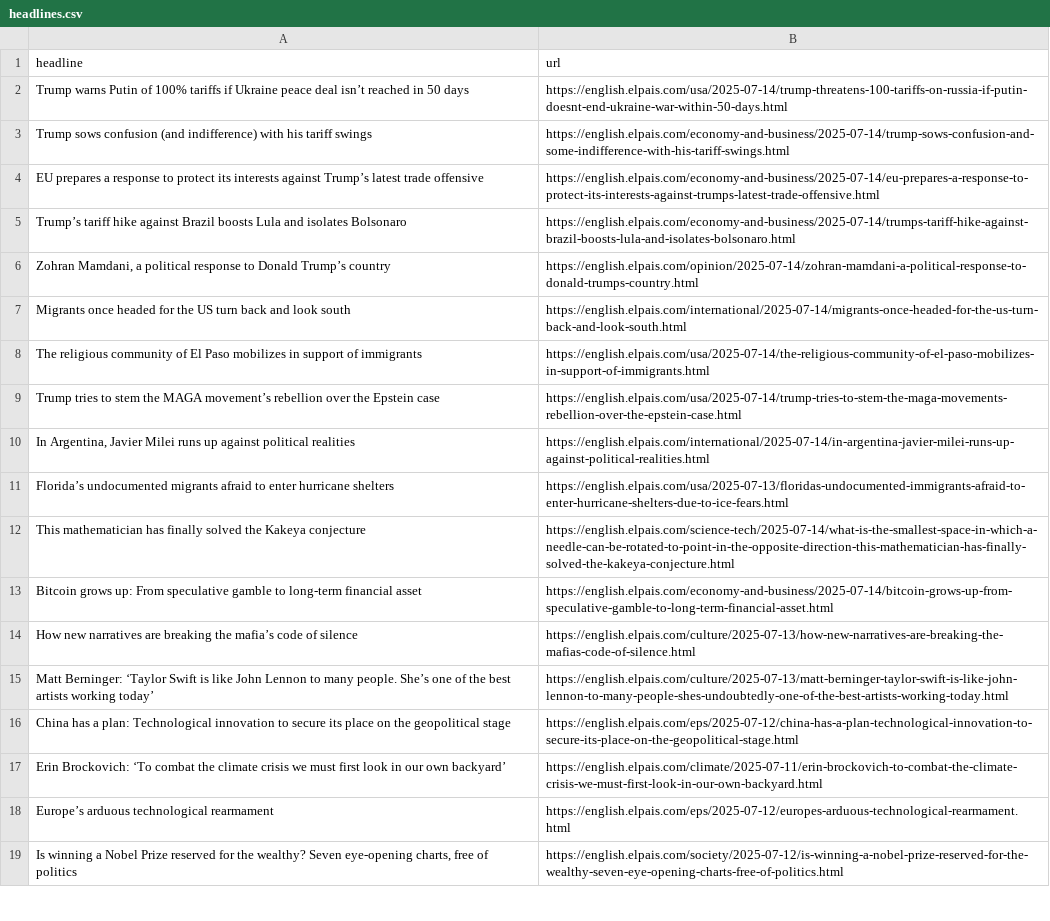
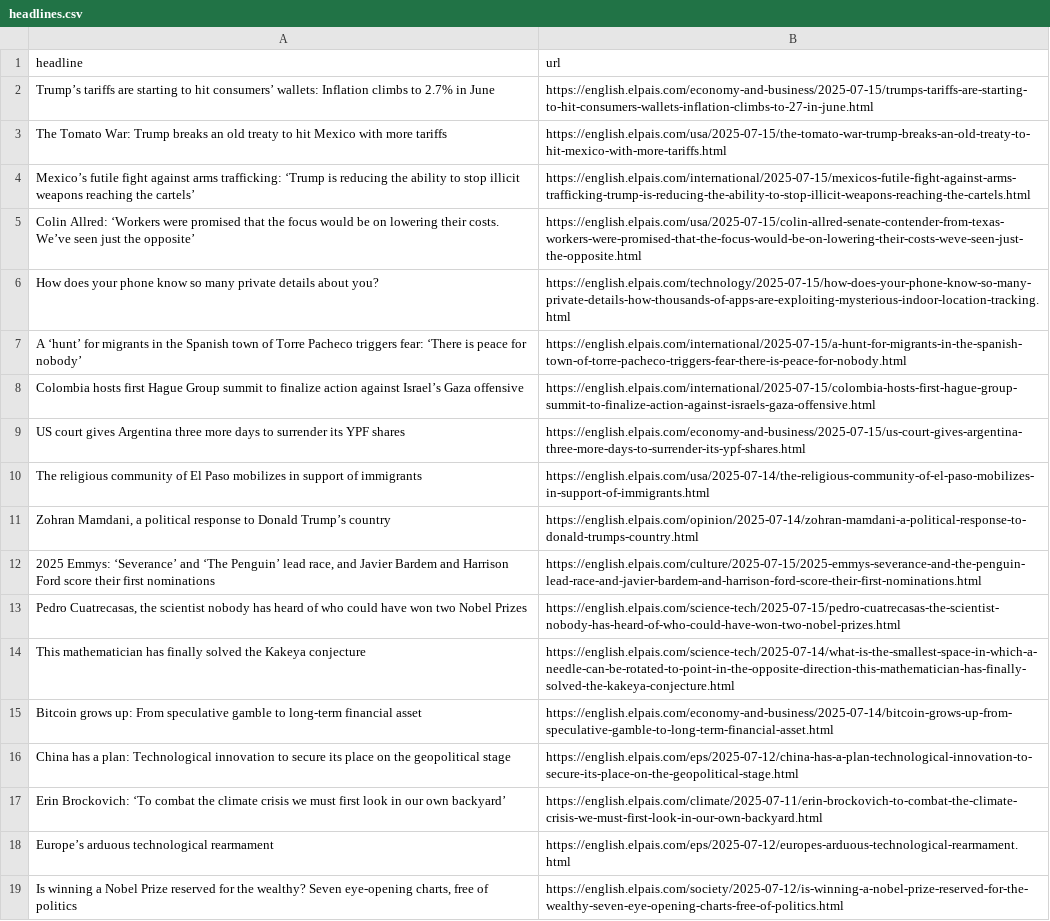
Before and after one commit to shivangibishnoi/github-autoscraper, a CSV file: headlines.csv, drawn as a sheet; only a part is shown.

```diff
--- a/headlines.csv
+++ b/headlines.csv
@@ -1,16 +1,16 @@
 headline,url
-Trump warns Putin of 100% tariffs if Ukraine peace deal isn’t reached in 50 days,https://english.elpais.com/usa/2025-07-14/trump-threatens-100-tariffs-on-russia-if-putin-doesnt-end-ukraine-war-within-50-days.html
-Trump sows confusion (and indifference) with his tariff swings,https://english.elpais.com/economy-and-business/2025-07-14/trump-sows-confusion-and-some-indifference-with-his-tariff-swings.html
-EU prepares a response to protect its interests against Trump’s latest trade offensive,https://english.elpais.com/economy-and-business/2025-07-14/eu-prepares-a-response-to-protect-its-interests-against-trumps-latest-trade-offensive.html
-Trump’s tariff hike against Brazil boosts Lula and isolates Bolsonaro,https://english.elpais.com/economy-and-business/2025-07-14/trumps-tariff-hike-against-brazil-boosts-lula-and-isolates-bolsonaro.html
+Trump’s tariffs are starting to hit consumers’ wallets: Inflation climbs to 2.7% in June ,https://english.elpais.com/economy-and-business/2025-07-15/trumps-tariffs-are-starting-to-hit-consumers-wallets-inflation-climbs-to-27-in-june.html
+The Tomato War: Trump breaks an old treaty to hit Mexico with more tariffs,https://english.elpais.com/usa/2025-07-15/the-tomato-war-trump-breaks-an-old-treaty-to-hit-mexico-with-more-tariffs.html
+Mexico’s futile fight against arms trafficking: ‘Trump is reducing the ability to stop illicit weapons reaching the cartels’,https://english.elpais.com/international/2025-07-15/mexicos-futile-fight-against-arms-trafficking-trump-is-reducing-the-ability-to-stop-illicit-weapons-reaching-the-cartels.html
+Colin Allred: ‘Workers were promised that the focus would be on lowering their costs. We’ve seen just the opposite’,https://english.elpais.com/usa/2025-07-15/colin-allred-senate-contender-from-texas-workers-were-promised-that-the-focus-would-be-on-lowering-their-costs-weve-seen-just-the-opposite.html
+How does your phone know so many private details about you?,https://english.elpais.com/technology/2025-07-15/how-does-your-phone-know-so-many-private-details-how-thousands-of-apps-are-exploiting-mysterious-indoor-location-tracking.html
+A ‘hunt’ for migrants in the Spanish town of Torre Pacheco triggers fear: ‘There is peace for nobody’,https://english.elpais.com/international/2025-07-15/a-hunt-for-migrants-in-the-spanish-town-of-torre-pacheco-triggers-fear-there-is-peace-for-nobody.html
+Colombia hosts first Hague Group summit to finalize action against Israel’s Gaza offensive,https://english.elpais.com/international/2025-07-15/colombia-hosts-first-hague-group-summit-to-finalize-action-against-israels-gaza-offensive.html
+US court gives Argentina three more days to surrender its YPF shares,https://english.elpais.com/economy-and-business/2025-07-15/us-court-gives-argentina-three-more-days-to-surrender-its-ypf-shares.html
+The religious community of El Paso mobilizes in support of immigrants,https://english.elpais.com/usa/2025-07-14/the-religious-community-of-el-paso-mobilizes-in-support-of-immigrants.html
 "Zohran Mamdani, a political response to Donald Trump’s country",https://english.elpais.com/opinion/2025-07-14/zohran-mamdani-a-political-response-to-donald-trumps-country.html
-Migrants once headed for the US turn back and look south,https://english.elpais.com/international/2025-07-14/migrants-once-headed-for-the-us-turn-back-and-look-south.html
-The religious community of El Paso mobilizes in support of immigrants,https://english.elpais.com/usa/2025-07-14/the-religious-community-of-el-paso-mobilizes-in-support-of-immigrants.html
-Trump tries to stem the MAGA movement’s rebellion over the Epstein case,https://english.elpais.com/usa/2025-07-14/trump-tries-to-stem-the-maga-movements-rebellion-over-the-epstein-case.html
-"In Argentina, Javier Milei runs up against political realities",https://english.elpais.com/international/2025-07-14/in-argentina-javier-milei-runs-up-against-political-realities.html
-Florida’s undocumented migrants afraid to enter hurricane shelters,https://english.elpais.com/usa/2025-07-13/floridas-undocumented-immigrants-afraid-to-enter-hurricane-shelters-due-to-ice-fears.html
+"2025 Emmys: ‘Severance’ and ‘The Penguin’ lead race, and Javier Bardem and Harrison Ford score their first nominations",https://english.elpais.com/culture/2025-07-15/2025-emmys-severance-and-the-penguin-lead-race-and-javier-bardem-and-harrison-ford-score-their-first-nominations.html
+"Pedro Cuatrecasas, the scientist nobody has heard of who could have won two Nobel Prizes ",https://english.elpais.com/science-tech/2025-07-15/pedro-cuatrecasas-the-scientist-nobody-has-heard-of-who-could-have-won-two-nobel-prizes.html
 This mathematician has finally solved the Kakeya conjecture,https://english.elpais.com/science-tech/2025-07-14/what-is-the-smallest-space-in-which-a-needle-can-be-rotated-to-point-in-the-opposite-direction-this-mathematician-has-finally-solved-the-kakeya-conjecture.html
 Bitcoin grows up: From speculative gamble to long-term financial asset,https://english.elpais.com/economy-and-business/2025-07-14/bitcoin-grows-up-from-speculative-gamble-to-long-term-financial-asset.html
-How new narratives are breaking the mafia’s code of silence,https://english.elpais.com/culture/2025-07-13/how-new-narratives-are-breaking-the-mafias-code-of-silence.html
-Matt Berninger: ‘Taylor Swift is like John Lennon to many people. She’s one of the best artists working today’,https://english.elpais.com/culture/2025-07-13/matt-berninger-taylor-swift-is-like-john-lennon-to-many-people-shes-undoubtedly-one-of-the-best-artists-working-today.html
 China has a plan: Technological innovation to secure its place on the geopolitical stage,https://english.elpais.com/eps/2025-07-12/china-has-a-plan-technological-innovation-to-secure-its-place-on-the-geopolitical-stage.html
```
